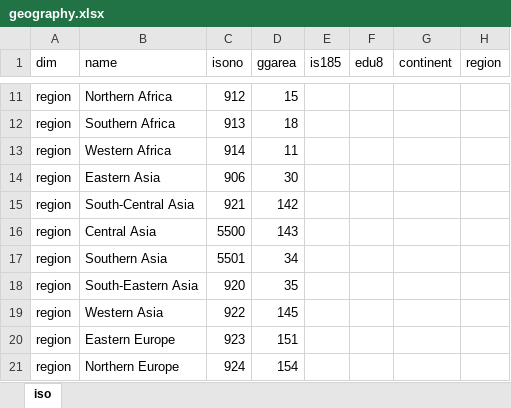
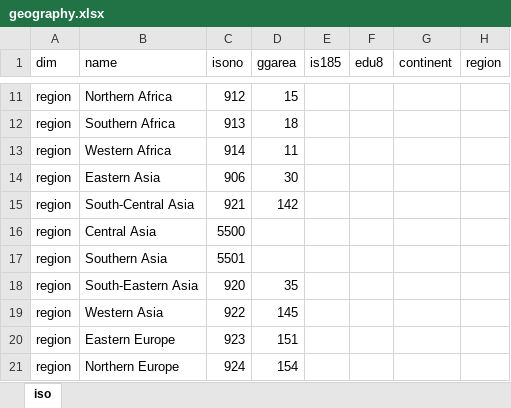
Before and after one commit to guyabel/wcde-shiny, an Excel workbook: meta/geography.xlsx, sheet iso, drawn as a sheet; only a part is shown, gaps mark what is left out; values as stored, in another font and other column widths than the file's, no borders; the diff names each change by its address in the sheet, - before the commit and + after, or states it on an @@ line.

Commit message:
map regions choice

```diff
--- a/meta/geography.xlsx (sheet iso)
+++ b/meta/geography.xlsx (sheet iso)
-D16 (ggarea): 143
+D16 (ggarea): (empty)
-D17 (ggarea): 34
+D17 (ggarea): (empty)
```
Also changed, not shown: 2 other files.
